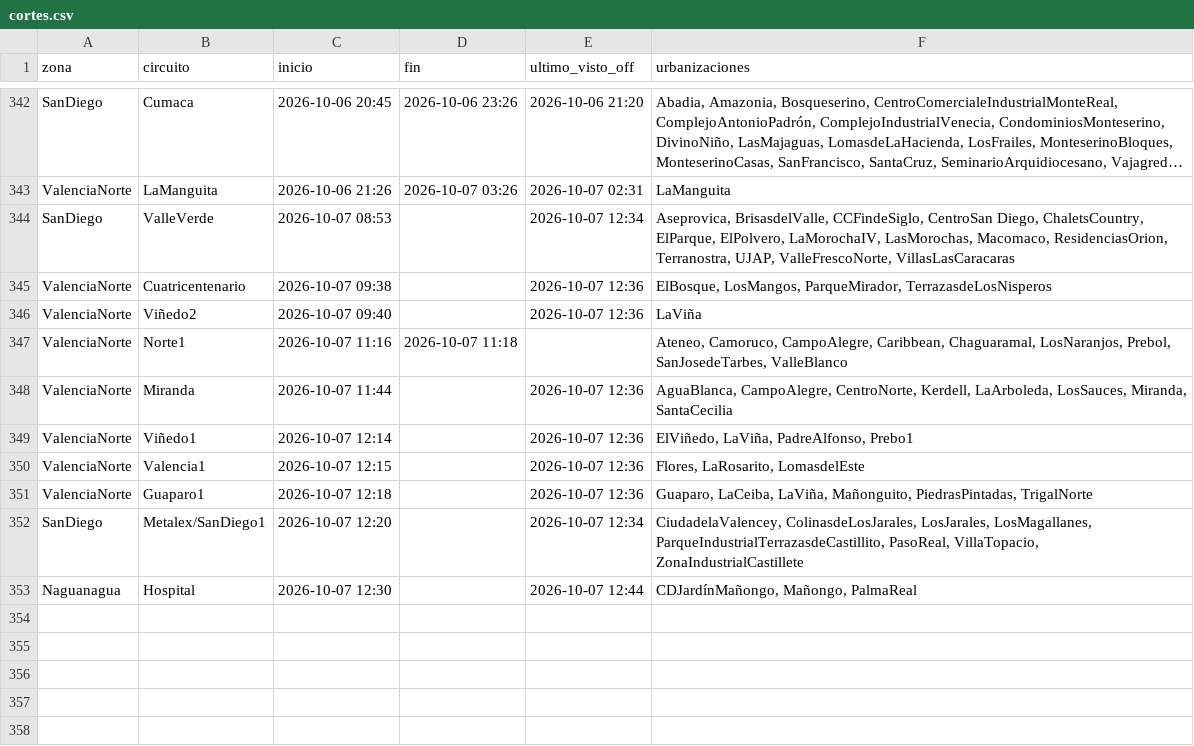
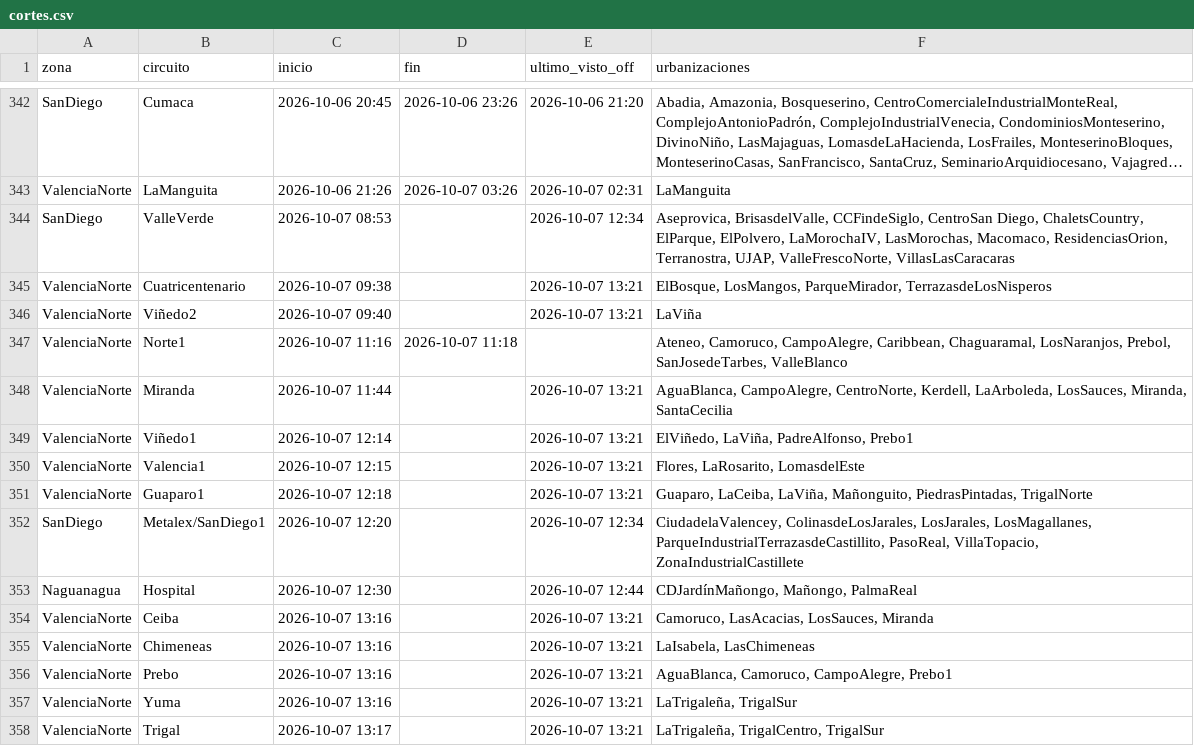
Before and after one commit to ricardotester12-glitch/cortes-luz-valencia, a CSV file: data/cortes.csv, drawn as a sheet; only a part is shown, gaps mark what is left out; long unchanged cells end in ….

```diff
--- a/data/cortes.csv
+++ b/data/cortes.csv
@@ -344,10 +344,15 @@ ValenciaNorte,LaManguita,2026-10-06 21:26,2026-10-07 03:26,2026-10-07 02:31,LaMa
 SanDiego,ValleVerde,2026-10-07 08:53,,2026-10-07 12:34,"Aseprovica, BrisasdelValle, CCFindeSiglo, CentroSan Diego, ChaletsCountry, ElParque, ElPolvero, LaMorochaIV, LasMorochas, Macomaco, ResidenciasOrion, Terranostra, UJAP, ValleFrescoNorte, VillasLasCaracaras"
-ValenciaNorte,Cuatricentenario,2026-10-07 09:38,,2026-10-07 12:36,"ElBosque, LosMangos, ParqueMirador, TerrazasdeLosNisperos"
-ValenciaNorte,Viñedo2,2026-10-07 09:40,,2026-10-07 12:36,LaViña
+ValenciaNorte,Cuatricentenario,2026-10-07 09:38,,2026-10-07 13:21,"ElBosque, LosMangos, ParqueMirador, TerrazasdeLosNisperos"
+ValenciaNorte,Viñedo2,2026-10-07 09:40,,2026-10-07 13:21,LaViña
 ValenciaNorte,Norte1,2026-10-07 11:16,2026-10-07 11:18,,"Ateneo, Camoruco, CampoAlegre, Caribbean, Chaguaramal, LosNaranjos, Prebol, SanJosedeTarbes, ValleBlanco"
-ValenciaNorte,Miranda,2026-10-07 11:44,,2026-10-07 12:36,"AguaBlanca, CampoAlegre, CentroNorte, Kerdell, LaArboleda, LosSauces, Miranda, SantaCecilia"
-ValenciaNorte,Viñedo1,2026-10-07 12:14,,2026-10-07 12:36,"ElViñedo, LaViña, PadreAlfonso, Prebo1"
-ValenciaNorte,Valencia1,2026-10-07 12:15,,2026-10-07 12:36,"Flores, LaRosarito, LomasdelEste"
-ValenciaNorte,Guaparo1,2026-10-07 12:18,,2026-10-07 12:36,"Guaparo, LaCeiba, LaViña, Mañonguito, PiedrasPintadas, TrigalNorte"
+ValenciaNorte,Miranda,2026-10-07 11:44,,2026-10-07 13:21,"AguaBlanca, CampoAlegre, CentroNorte, Kerdell, LaArboleda, LosSauces, Miranda, SantaCecilia"
+ValenciaNorte,Viñedo1,2026-10-07 12:14,,2026-10-07 13:21,"ElViñedo, LaViña, PadreAlfonso, Prebo1"
+ValenciaNorte,Valencia1,2026-10-07 12:15,,2026-10-07 13:21,"Flores, LaRosarito, LomasdelEste"
+ValenciaNorte,Guaparo1,2026-10-07 12:18,,2026-10-07 13:21,"Guaparo, LaCeiba, LaViña, Mañonguito, PiedrasPintadas, TrigalNorte"
 SanDiego,Metalex/SanDiego1,2026-10-07 12:20,,2026-10-07 12:34,"CiudadelaValencey, ColinasdeLosJarales, LosJarales, LosMagallanes, ParqueIndustrialTerrazasdeCastillito, PasoReal, VillaTopacio, ZonaIndustrialCastillete"
 Naguanagua,Hospital,2026-10-07 12:30,,2026-10-07 12:44,"CDJardínMañongo, Mañongo, PalmaReal"
+ValenciaNorte,Ceiba,2026-10-07 13:16,,2026-10-07 13:21,"Camoruco, LasAcacias, LosSauces, Miranda"
+ValenciaNorte,Chimeneas,2026-10-07 13:16,,2026-10-07 13:21,"LaIsabela, LasChimeneas"
+ValenciaNorte,Prebo,2026-10-07 13:16,,2026-10-07 13:21,"AguaBlanca, Camoruco, CampoAlegre, Prebo1"
+ValenciaNorte,Yuma,2026-10-07 13:16,,2026-10-07 13:21,"LaTrigaleña, TrigalSur"
+ValenciaNorte,Trigal,2026-10-07 13:17,,2026-10-07 13:21,"LaTrigaleña, TrigalCentro, TrigalSur"
```
Also changed, not shown: data/reportes.csv, 1 other file.
